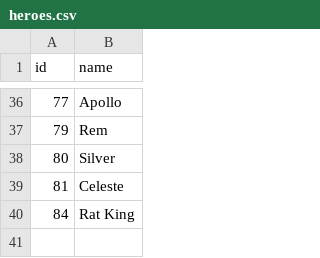
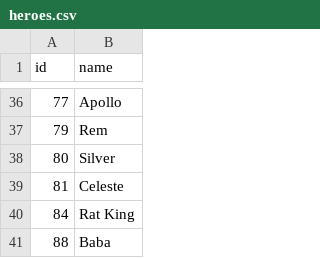
Before and after one commit to ArchipelagoBrad/deadlockipelago, a CSV file: deadlock/data/heroes.csv, drawn as a sheet; only a part is shown, gaps mark what is left out.

```diff
--- a/deadlock/data/heroes.csv
+++ b/deadlock/data/heroes.csv
@@ -40 +40,2 @@ id,name
 84,Rat King
+88,Baba
```
Also changed, not shown: deadlock/data/items.csv, deadlock/data/locations.csv, 3 other files.
